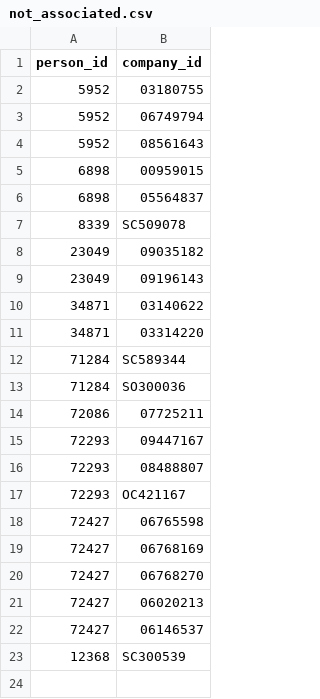
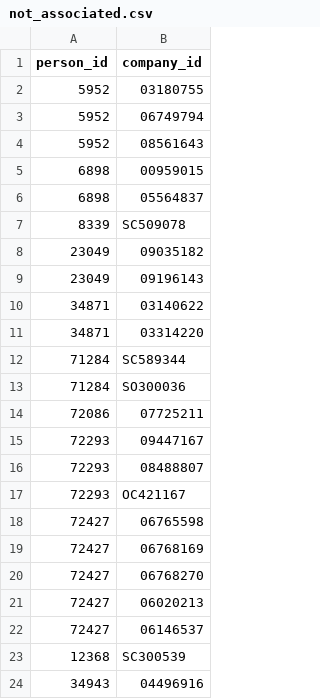
Before and after one commit to EdwardBetts/companies-house, a CSV file: not_associated.csv, drawn as a sheet.

```diff
--- a/not_associated.csv
+++ b/not_associated.csv
@@ -23 +23,2 @@ person_id,company_id
 12368,SC300539
+34943,04496916
```
